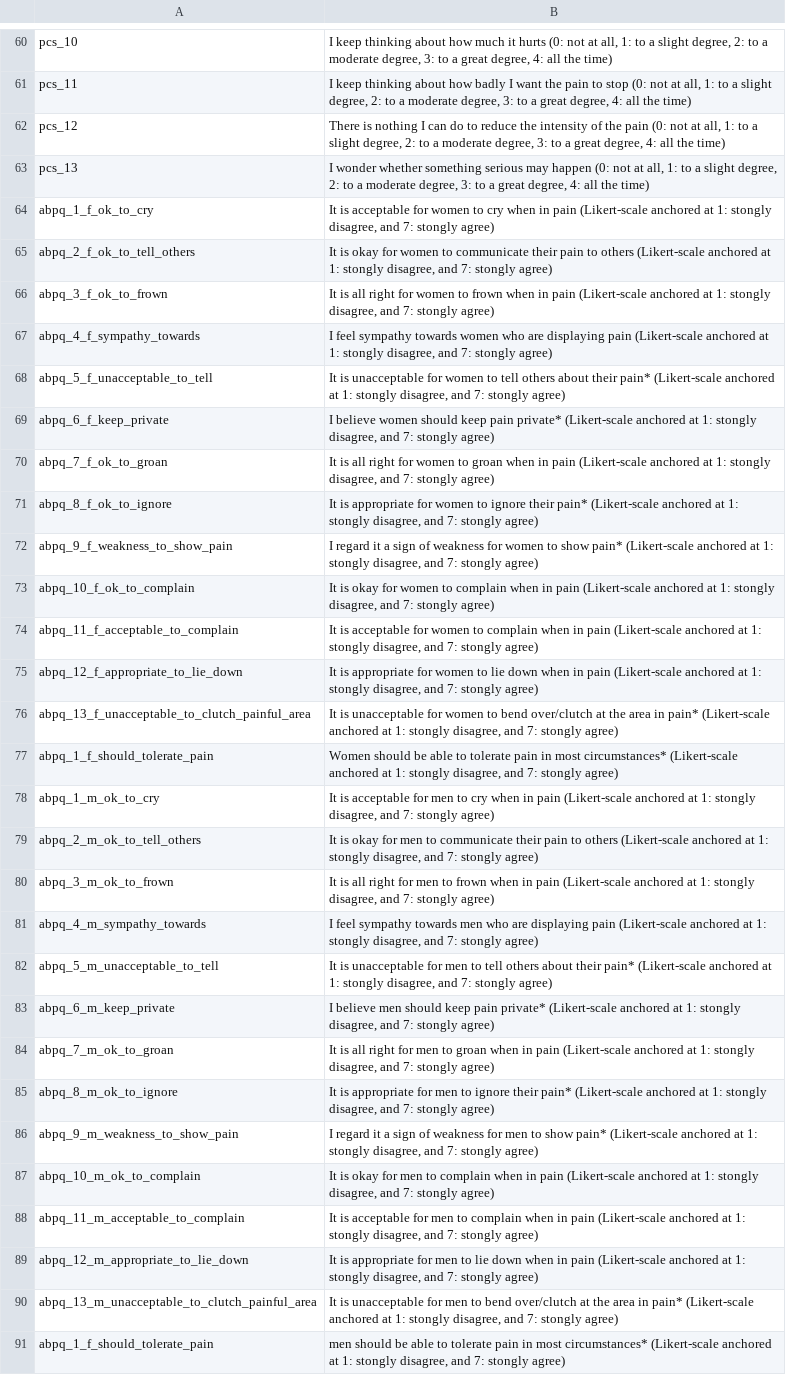
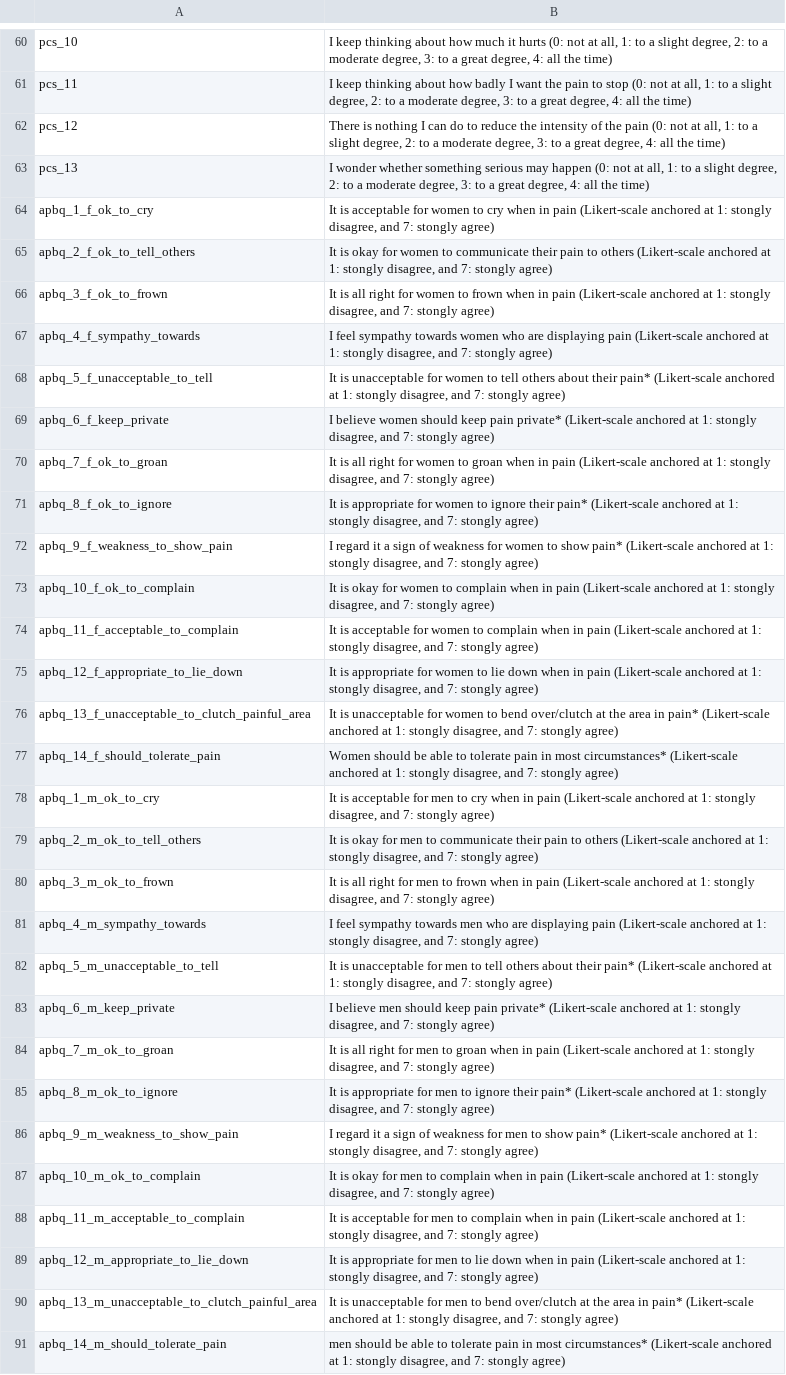
Before and after one commit to kamermanpr/pain-sex-ethnicity, a CSV file: data/codebook-bivariate-data.csv, drawn as a sheet; only a part is shown, gaps mark what is left out; the diff names each change by its address in the sheet, - before the commit and + after, or states it on an @@ line.

Commit message:
Updated key names

```diff
--- a/data/codebook-bivariate-data.csv
+++ b/data/codebook-bivariate-data.csv
-A64: abpq_1_f_ok_to_cry
+A64: apbq_1_f_ok_to_cry
-A65: abpq_2_f_ok_to_tell_others
+A65: apbq_2_f_ok_to_tell_others
-A66: abpq_3_f_ok_to_frown
+A66: apbq_3_f_ok_to_frown
-A67: abpq_4_f_sympathy_towards
+A67: apbq_4_f_sympathy_towards
-A68: abpq_5_f_unacceptable_to_tell
+A68: apbq_5_f_unacceptable_to_tell
-A69: abpq_6_f_keep_private
+A69: apbq_6_f_keep_private
-A70: abpq_7_f_ok_to_groan
+A70: apbq_7_f_ok_to_groan
-A71: abpq_8_f_ok_to_ignore
+A71: apbq_8_f_ok_to_ignore
-A72: abpq_9_f_weakness_to_show_pain
+A72: apbq_9_f_weakness_to_show_pain
-A73: abpq_10_f_ok_to_complain
+A73: apbq_10_f_ok_to_complain
-A74: abpq_11_f_acceptable_to_complain
+A74: apbq_11_f_acceptable_to_complain
-A75: abpq_12_f_appropriate_to_lie_down
+A75: apbq_12_f_appropriate_to_lie_down
-A76: abpq_13_f_unacceptable_to_clutch_painful_area
+A76: apbq_13_f_unacceptable_to_clutch_painful_area
-A77: abpq_1_f_should_tolerate_pain
+A77: apbq_14_f_should_tolerate_pain
-A78: abpq_1_m_ok_to_cry
+A78: apbq_1_m_ok_to_cry
-A79: abpq_2_m_ok_to_tell_others
+A79: apbq_2_m_ok_to_tell_others
-A80: abpq_3_m_ok_to_frown
+A80: apbq_3_m_ok_to_frown
-A81: abpq_4_m_sympathy_towards
+A81: apbq_4_m_sympathy_towards
-A82: abpq_5_m_unacceptable_to_tell
+A82: apbq_5_m_unacceptable_to_tell
-A83: abpq_6_m_keep_private
+A83: apbq_6_m_keep_private
-A84: abpq_7_m_ok_to_groan
+A84: apbq_7_m_ok_to_groan
-A85: abpq_8_m_ok_to_ignore
+A85: apbq_8_m_ok_to_ignore
-A86: abpq_9_m_weakness_to_show_pain
+A86: apbq_9_m_weakness_to_show_pain
-A87: abpq_10_m_ok_to_complain
+A87: apbq_10_m_ok_to_complain
-A88: abpq_11_m_acceptable_to_complain
+A88: apbq_11_m_acceptable_to_complain
-A89: abpq_12_m_appropriate_to_lie_down
+A89: apbq_12_m_appropriate_to_lie_down
-A90: abpq_13_m_unacceptable_to_clutch_painful_area
+A90: apbq_13_m_unacceptable_to_clutch_painful_area
-A91: abpq_1_f_should_tolerate_pain
+A91: apbq_14_m_should_tolerate_pain
```
